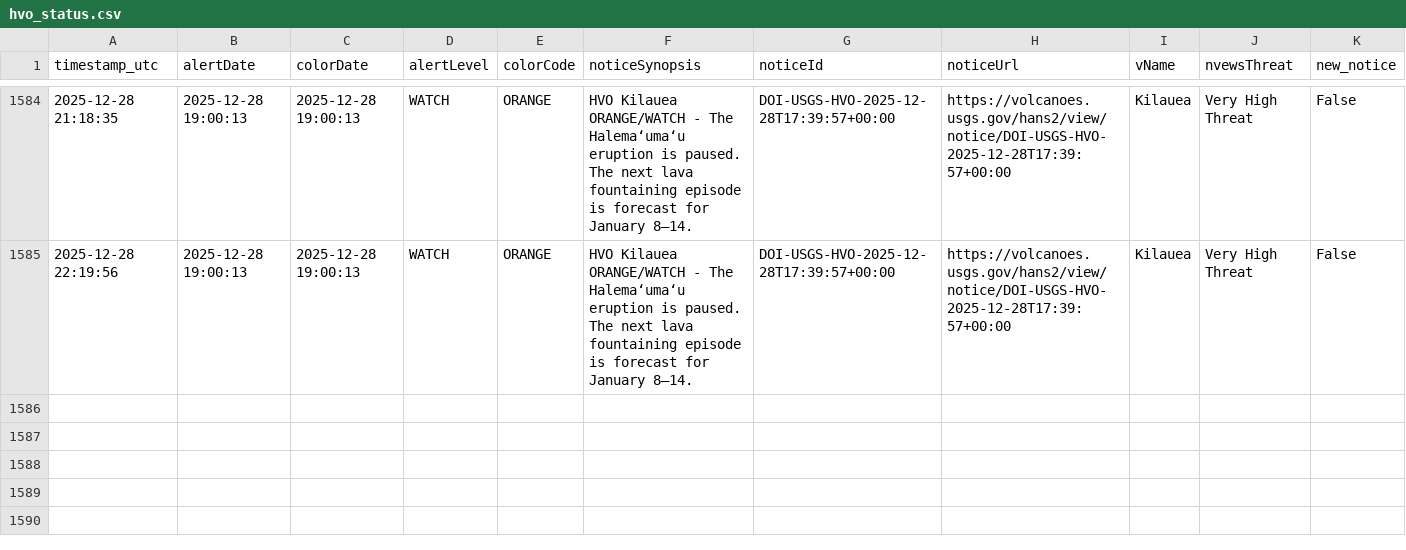
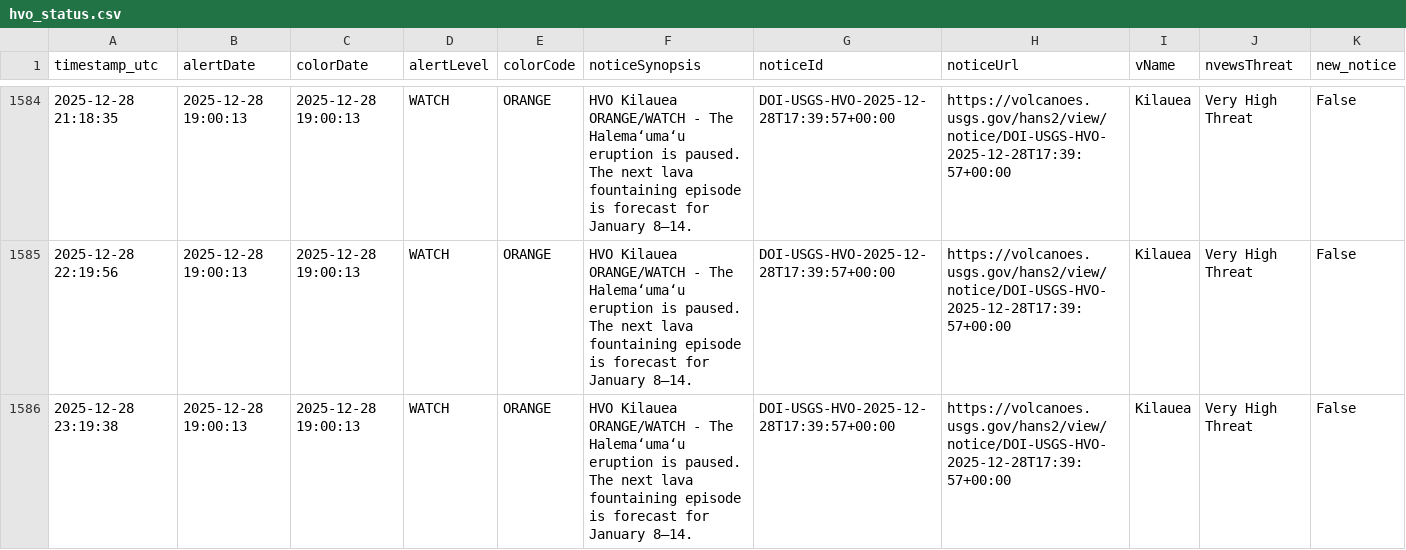
Before and after one commit to boncz/hawaii-airquality-forecasting, a CSV file: data/raw/hvo/hvo_status.csv, drawn as a sheet; only a part is shown, gaps mark what is left out.

```diff
--- a/data/raw/hvo/hvo_status.csv
+++ b/data/raw/hvo/hvo_status.csv
@@ -1585 +1585,2 @@ timestamp_utc,alertDate,colorDate,alertLevel,colorCode,noticeSynopsis,noticeId,n
 2025-12-28 22:19:56,2025-12-28 19:00:13,2025-12-28 19:00:13,WATCH,ORANGE,HVO Kilauea ORANGE/WATCH - The Halemaʻumaʻu eruption is paused. The next lava fountaining episode is forecast for January 8–14.,DOI-USGS-HVO-2025-12-28T17:39:57+00:00,https://volcanoes.usgs.gov/hans2/view/notice/DOI-USGS-HVO-2025-12-28T17:39:57+00:00,Kilauea,Very High Threat,False
+2025-12-28 23:19:38,2025-12-28 19:00:13,2025-12-28 19:00:13,WATCH,ORANGE,HVO Kilauea ORANGE/WATCH - The Halemaʻumaʻu eruption is paused. The next lava fountaining episode is forecast for January 8–14.,DOI-USGS-HVO-2025-12-28T17:39:57+00:00,https://volcanoes.usgs.gov/hans2/view/notice/DOI-USGS-HVO-2025-12-28T17:39:57+00:00,Kilauea,Very High Threat,False
```
